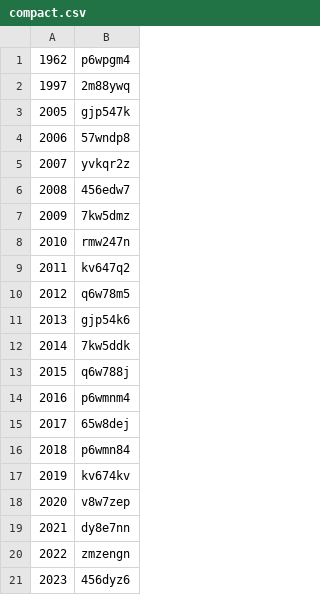
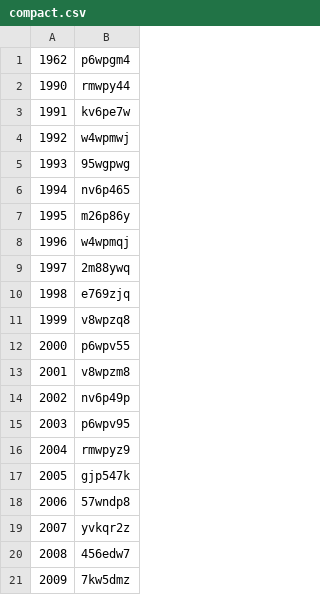
Before and after one commit to pcarbonn/pcarbonn.github.io, a CSV file: public/compact.csv, drawn as a sheet; only a part is shown; the shorter side is filled out with more unchanged rows; the diff names each change by its address in the sheet, - before the commit and + after, or states it on an @@ line.

```diff
--- a/public/compact.csv
+++ b/public/compact.csv
+row 2: 1990 | rmwpy44
+row 3: 1991 | kv6pe7w
+row 4: 1992 | w4wpmwj
+row 5: 1993 | 95wgpwg
+row 6: 1994 | nv6p465
+row 7: 1995 | m26p86y
+row 8: 1996 | w4wpmqj
+row 10: 1998 | e769zjq
+row 11: 1999 | v8wpzq8
+row 12: 2000 | p6wpv55
+row 13: 2001 | v8wpzm8
+row 14: 2002 | nv6p49p
+row 15: 2003 | p6wpv95
+row 16: 2004 | rmwpyz9
```
Also changed, not shown: 1 other file.
